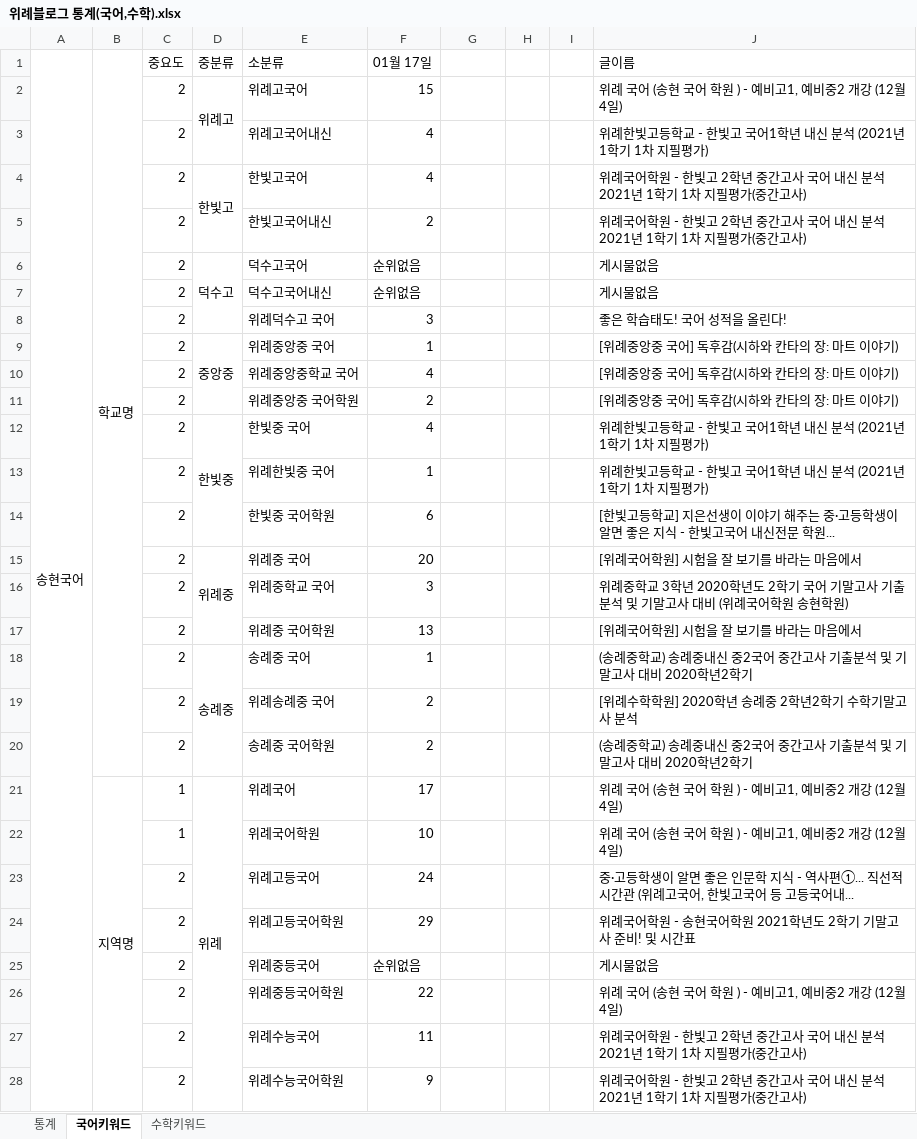
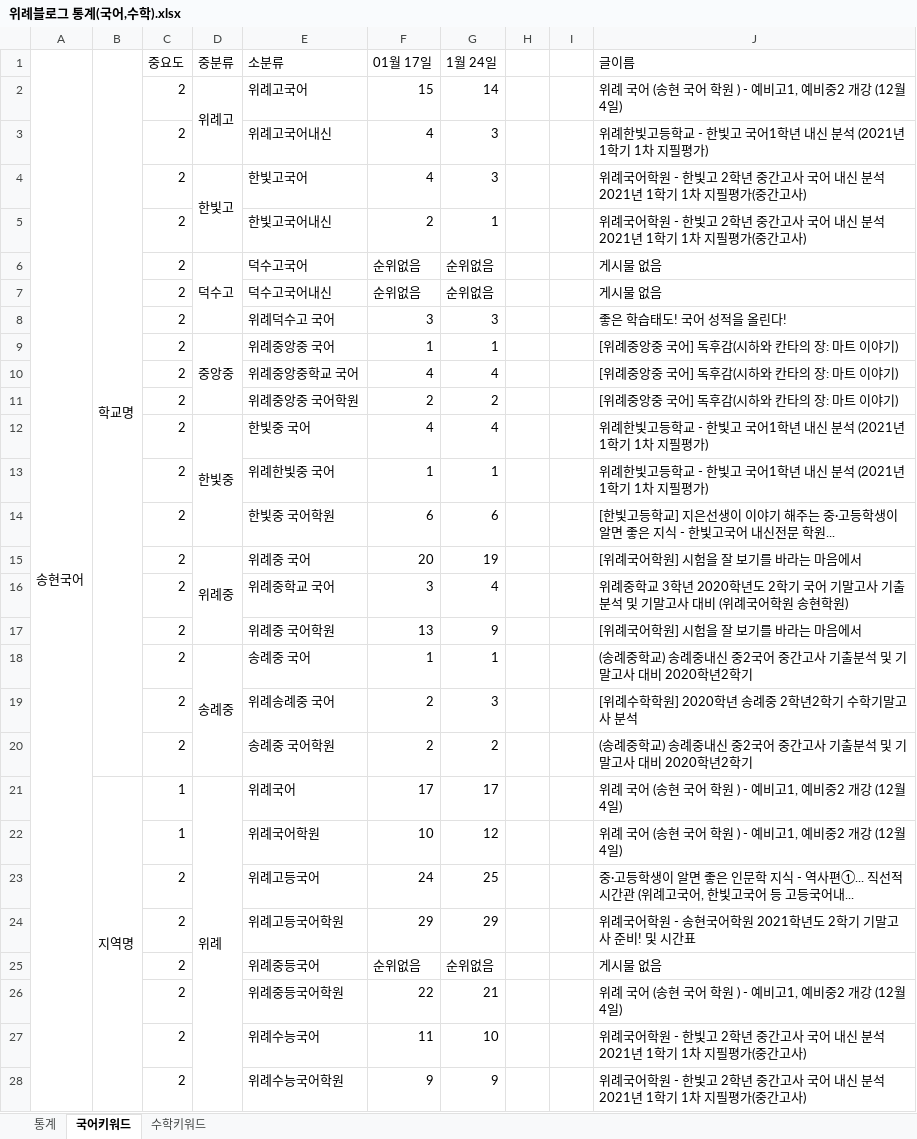
Before and after one commit to applleeee/wirye_blog, an Excel workbook: 위례블로그 통계(국어,수학).xlsx, sheet 국어키워드, drawn as a sheet; only a part is shown; values as stored, in another font and other column widths than the file's, no cell formats; the diff covers the shown part only; the diff names each change by its address in the sheet, - before the commit and + after, or states it on an @@ line.

```diff
--- a/위례블로그 통계(국어,수학).xlsx (sheet 국어키워드)
+++ b/위례블로그 통계(국어,수학).xlsx (sheet 국어키워드)
-G1: (empty)
+G1: 1월 24일
-G2 (1월 24일): (empty)
+G2 (1월 24일): 14
-G3:G4 (1월 24일): (empty)
+G3:G4 (1월 24일): 3
-G5 (1월 24일): (empty)
+G5 (1월 24일): 1
-G6:G7 (1월 24일): (empty)
+G6:G7 (1월 24일): 순위없음
-J6:J7 (글이름): 게시물없음
+J6:J7 (글이름): 게시물 없음
-G8 (1월 24일): (empty)
+G8 (1월 24일): 3
-G9 (1월 24일): (empty)
+G9 (1월 24일): 1
-G10 (1월 24일): (empty)
+G10 (1월 24일): 4
-G11 (1월 24일): (empty)
+G11 (1월 24일): 2
-G12 (1월 24일): (empty)
+G12 (1월 24일): 4
-G13 (1월 24일): (empty)
+G13 (1월 24일): 1
-G14 (1월 24일): (empty)
+G14 (1월 24일): 6
-G15 (1월 24일): (empty)
+G15 (1월 24일): 19
-G16 (1월 24일): (empty)
+G16 (1월 24일): 4
-G17 (1월 24일): (empty)
+G17 (1월 24일): 9
-G18 (1월 24일): (empty)
+G18 (1월 24일): 1
-G19 (1월 24일): (empty)
+G19 (1월 24일): 3
-G20 (1월 24일): (empty)
+G20 (1월 24일): 2
-G21 (1월 24일): (empty)
+G21 (1월 24일): 17
-G22 (1월 24일): (empty)
+G22 (1월 24일): 12
-G23 (1월 24일): (empty)
+G23 (1월 24일): 25
-G24 (1월 24일): (empty)
+G24 (1월 24일): 29
-G25 (1월 24일): (empty)
+G25 (1월 24일): 순위없음
-J25 (글이름): 게시물없음
+J25 (글이름): 게시물 없음
-G26 (1월 24일): (empty)
+G26 (1월 24일): 21
-G27 (1월 24일): (empty)
+G27 (1월 24일): 10
-G28 (1월 24일): (empty)
+G28 (1월 24일): 9
```
Also changed, not shown: 24 edited cells elsewhere in this sheet, sheet 수학키워드, cell formats, charts or pictures, blog_keyword.xlsx, 1 other file.
